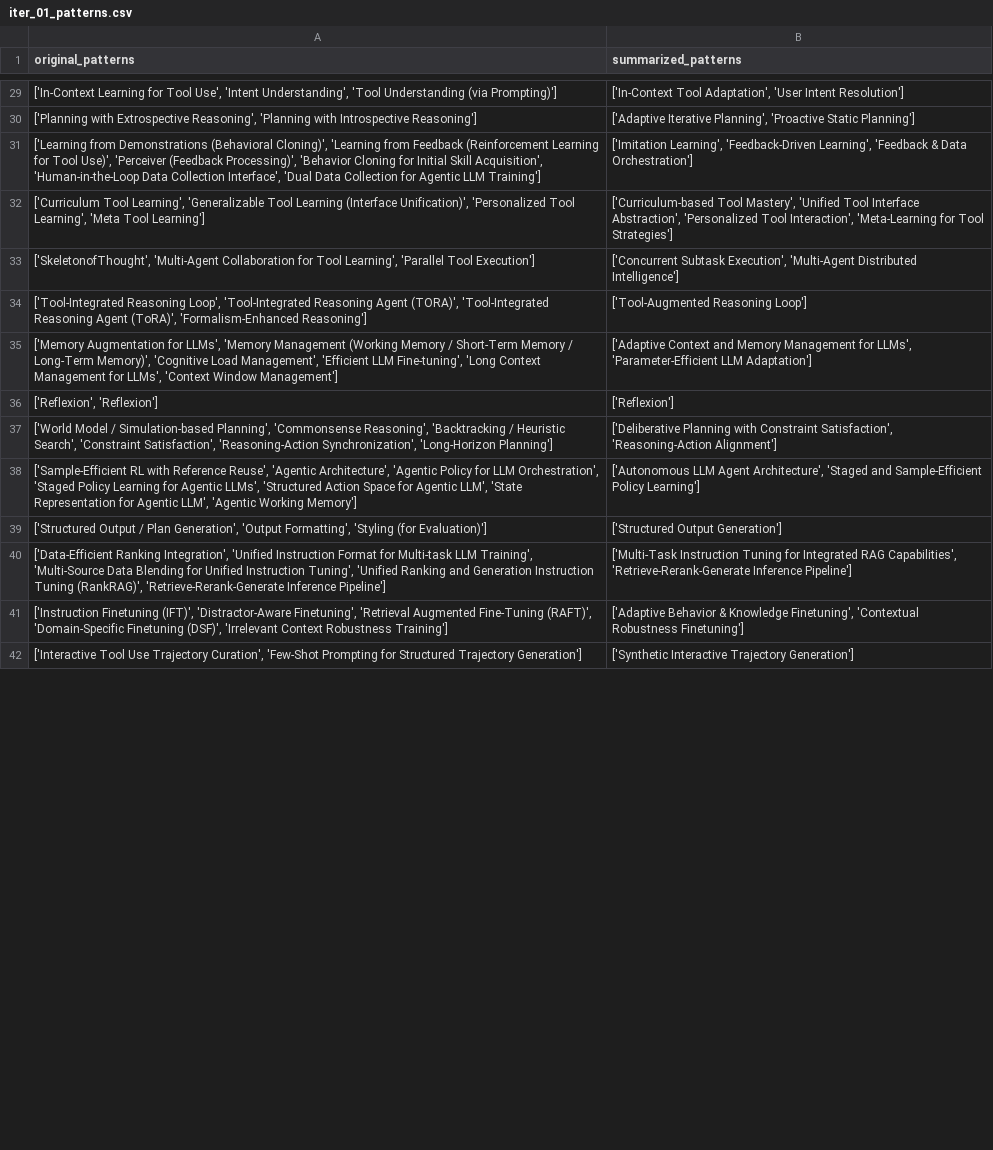
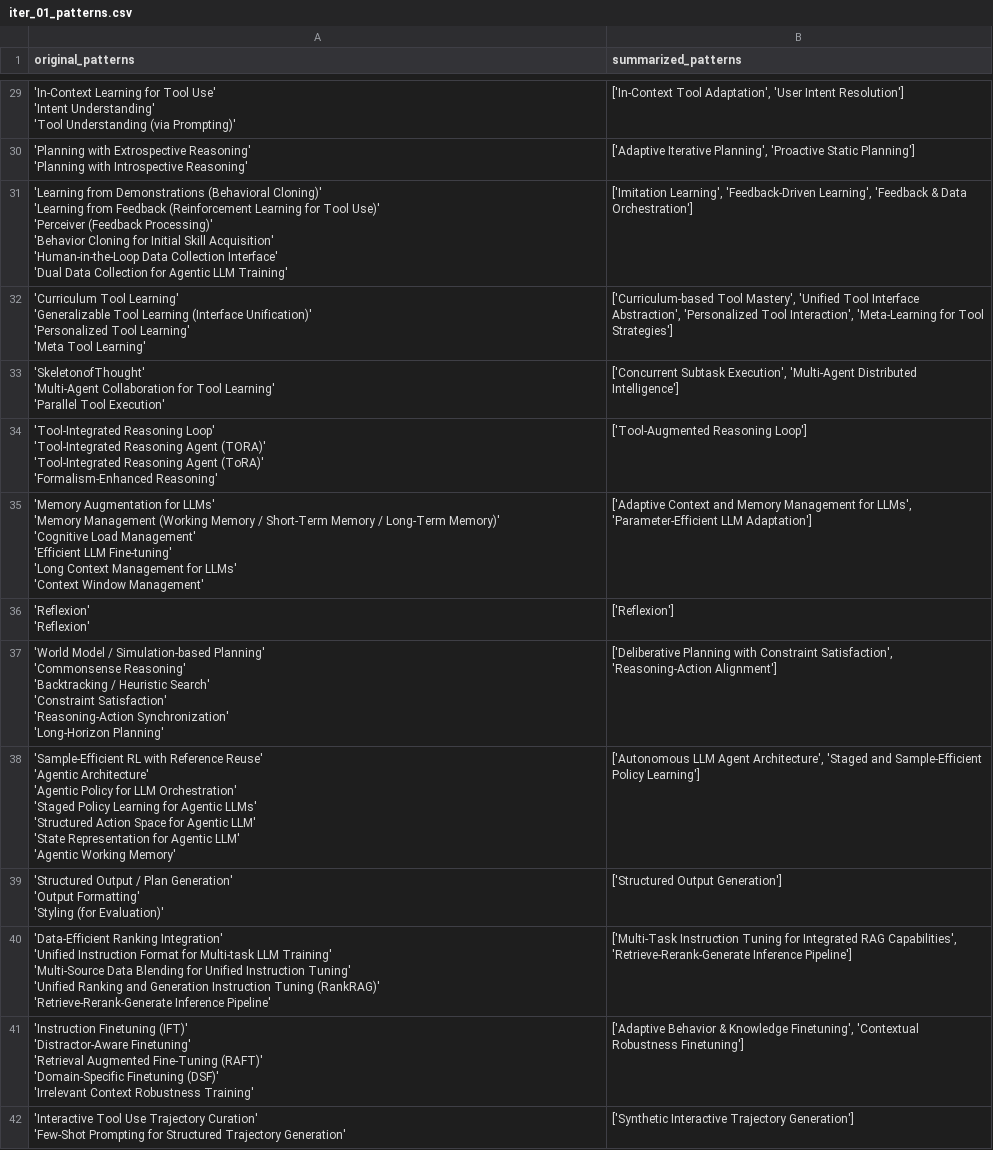
Before and after one commit to HasinthakaPiyumal/AI-Pattern-Mining-Project, a CSV file: notebooks/summarized_patterns/comparison/iter_01_patterns.csv, drawn as a sheet; only a part is shown, gaps mark what is left out; ↵ is a line break in a cell; the diff covers the shown part only; the diff names each change by its address in the sheet, - before the commit and + after, or states it on an @@ line.

Commit message:
Refactor summarized patterns in CSV files for iterations 02 and 03
- Updated original and summarized patterns in iter_02_patterns.csv to enhance clarity and organization.
- Consolidated and refined patterns in iter_03_patterns.csv, improving naming conventions and grouping related concepts.
- Ensured consistency across both CSV files for better alignment and understanding of tool capabilities and methodologies.

```diff
--- a/notebooks/summarized_patterns/comparison/iter_01_patterns.csv
+++ b/notebooks/summarized_patterns/comparison/iter_01_patterns.csv
-A29 (original_patterns): ['In-Context Learning for Tool Use', 'Intent Understanding', 'Tool Understanding (via Prompting)']
+A29 (original_patterns): 'In-Context Learning for Tool Use' ↵ 'Intent Understanding' ↵ 'Tool Understanding (via Prompting)'
-A30 (original_patterns): ['Planning with Extrospective Reasoning', 'Planning with Introspective Reasoning']
+A30 (original_patterns): 'Planning with Extrospective Reasoning' ↵ 'Planning with Introspective Reasoning'
-A31 (original_patterns): ['Learning from Demonstrations (Behavioral Cloning)', 'Learning from Feedback (Reinforcement Learning for Tool Use)', 'Perceiver (Feedback Processing)', 'Behavior Cloning for Initial Skill Acquisition', 'Human-in-the-Loop Data Collection Interface', 'Dual Data Collection for Agentic LLM Training']
+A31 (original_patterns): 'Learning from Demonstrations (Behavioral Cloning)' ↵ 'Learning from Feedback (Reinforcement Learning for Tool Use)' ↵ 'Perceiver (Feedback Processing)' ↵ 'Behavior Cloning for Initial Skill Acquisition' ↵ 'Human-in-the-Loop Data Collection Interface' ↵ 'Dual Data Collection for Agentic LLM Training'
-A32 (original_patterns): ['Curriculum Tool Learning', 'Generalizable Tool Learning (Interface Unification)', 'Personalized Tool Learning', 'Meta Tool Learning']
+A32 (original_patterns): 'Curriculum Tool Learning' ↵ 'Generalizable Tool Learning (Interface Unification)' ↵ 'Personalized Tool Learning' ↵ 'Meta Tool Learning'
-A33 (original_patterns): ['SkeletonofThought', 'Multi-Agent Collaboration for Tool Learning', 'Parallel Tool Execution']
+A33 (original_patterns): 'SkeletonofThought' ↵ 'Multi-Agent Collaboration for Tool Learning' ↵ 'Parallel Tool Execution'
-A34 (original_patterns): ['Tool-Integrated Reasoning Loop', 'Tool-Integrated Reasoning Agent (TORA)', 'Tool-Integrated Reasoning Agent (ToRA)', 'Formalism-Enhanced Reasoning']
+A34 (original_patterns): 'Tool-Integrated Reasoning Loop' ↵ 'Tool-Integrated Reasoning Agent (TORA)' ↵ 'Tool-Integrated Reasoning Agent (ToRA)' ↵ 'Formalism-Enhanced Reasoning'
-A35 (original_patterns): ['Memory Augmentation for LLMs', 'Memory Management (Working Memory / Short-Term Memory / Long-Term Memory)', 'Cognitive Load Management', 'Efficient LLM Fine-tuning', 'Long Context Management for LLMs', 'Context Window Management']
+A35 (original_patterns): 'Memory Augmentation for LLMs' ↵ 'Memory Management (Working Memory / Short-Term Memory / Long-Term Memory)' ↵ 'Cognitive Load Management' ↵ 'Efficient LLM Fine-tuning' ↵ 'Long Context Management for LLMs' ↵ 'Context Window Management'
-A36 (original_patterns): ['Reflexion', 'Reflexion']
+A36 (original_patterns): 'Reflexion' ↵ 'Reflexion'
-A37 (original_patterns): ['World Model / Simulation-based Planning', 'Commonsense Reasoning', 'Backtracking / Heuristic Search', 'Constraint Satisfaction', 'Reasoning-Action Synchronization', 'Long-Horizon Planning']
+A37 (original_patterns): 'World Model / Simulation-based Planning' ↵ 'Commonsense Reasoning' ↵ 'Backtracking / Heuristic Search' ↵ 'Constraint Satisfaction' ↵ 'Reasoning-Action Synchronization' ↵ 'Long-Horizon Planning'
-A38 (original_patterns): ['Sample-Efficient RL with Reference Reuse', 'Agentic Architecture', 'Agentic Policy for LLM Orchestration', 'Staged Policy Learning for Agentic LLMs', 'Structured Action Space for Agentic LLM', 'State Representation for Agentic LLM', 'Agentic Working Memory']
+A38 (original_patterns): 'Sample-Efficient RL with Reference Reuse' ↵ 'Agentic Architecture' ↵ 'Agentic Policy for LLM Orchestration' ↵ 'Staged Policy Learning for Agentic LLMs' ↵ 'Structured Action Space for Agentic LLM' ↵ 'State Representation for Agentic LLM' ↵ 'Agentic Working Memory'
-A39 (original_patterns): ['Structured Output / Plan Generation', 'Output Formatting', 'Styling (for Evaluation)']
+A39 (original_patterns): 'Structured Output / Plan Generation' ↵ 'Output Formatting' ↵ 'Styling (for Evaluation)'
-A40 (original_patterns): ['Data-Efficient Ranking Integration', 'Unified Instruction Format for Multi-task LLM Training', 'Multi-Source Data Blending for Unified Instruction Tuning', 'Unified Ranking and Generation Instruction Tuning (RankRAG)', 'Retrieve-Rerank-Generate Inference Pipeline']
+A40 (original_patterns): 'Data-Efficient Ranking Integration' ↵ 'Unified Instruction Format for Multi-task LLM Training' ↵ 'Multi-Source Data Blending for Unified Instruction Tuning' ↵ 'Unified Ranking and Generation Instruction Tuning (RankRAG)' ↵ 'Retrieve-Rerank-Generate Inference Pipeline'
-A41 (original_patterns): ['Instruction Finetuning (IFT)', 'Distractor-Aware Finetuning', 'Retrieval Augmented Fine-Tuning (RAFT)', 'Domain-Specific Finetuning (DSF)', 'Irrelevant Context Robustness Training']
+A41 (original_patterns): 'Instruction Finetuning (IFT)' ↵ 'Distractor-Aware Finetuning' ↵ 'Retrieval Augmented Fine-Tuning (RAFT)' ↵ 'Domain-Specific Finetuning (DSF)' ↵ 'Irrelevant Context Robustness Training'
-A42 (original_patterns): ['Interactive Tool Use Trajectory Curation', 'Few-Shot Prompting for Structured Trajectory Generation']
+A42 (original_patterns): 'Interactive Tool Use Trajectory Curation' ↵ 'Few-Shot Prompting for Structured Trajectory Generation'
```
Also changed, not shown: 63 edited cells elsewhere in this file, notebooks/summarized_patterns/comparison/iter_02_patterns.csv, notebooks/summarized_patterns/comparison/iter_03_patterns.csv.
